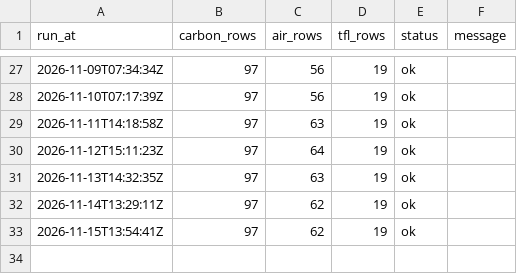
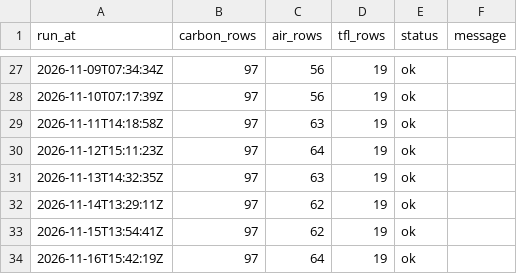
Before and after one commit to anthony07-max/london-data-pipeline, a CSV file: data/exports/pipeline_runs.csv, drawn as a sheet; only a part is shown, gaps mark what is left out.

```diff
--- a/data/exports/pipeline_runs.csv
+++ b/data/exports/pipeline_runs.csv
@@ -33 +33,2 @@ run_at,carbon_rows,air_rows,tfl_rows,status,message
 2026-11-15T13:54:41Z,97,62,19,ok,
+2026-11-16T15:42:19Z,97,64,19,ok,
```
Also changed, not shown: data/exports/air_quality.csv, data/exports/carbon_intensity.csv, 5 other files.
